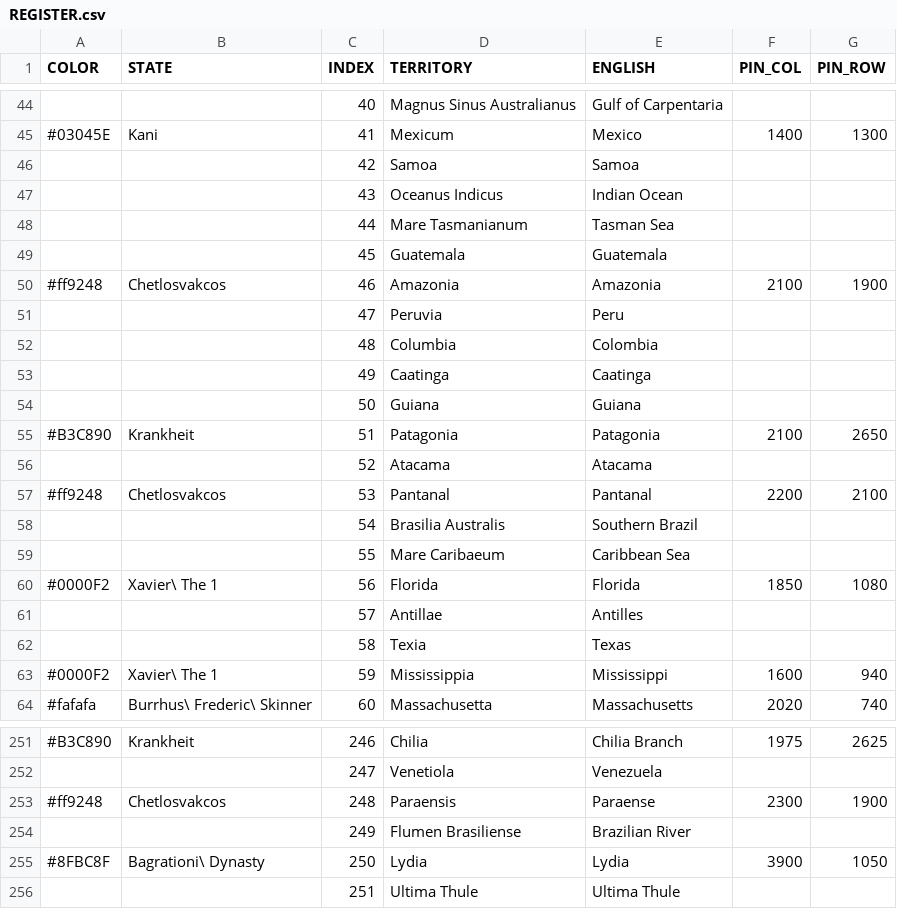
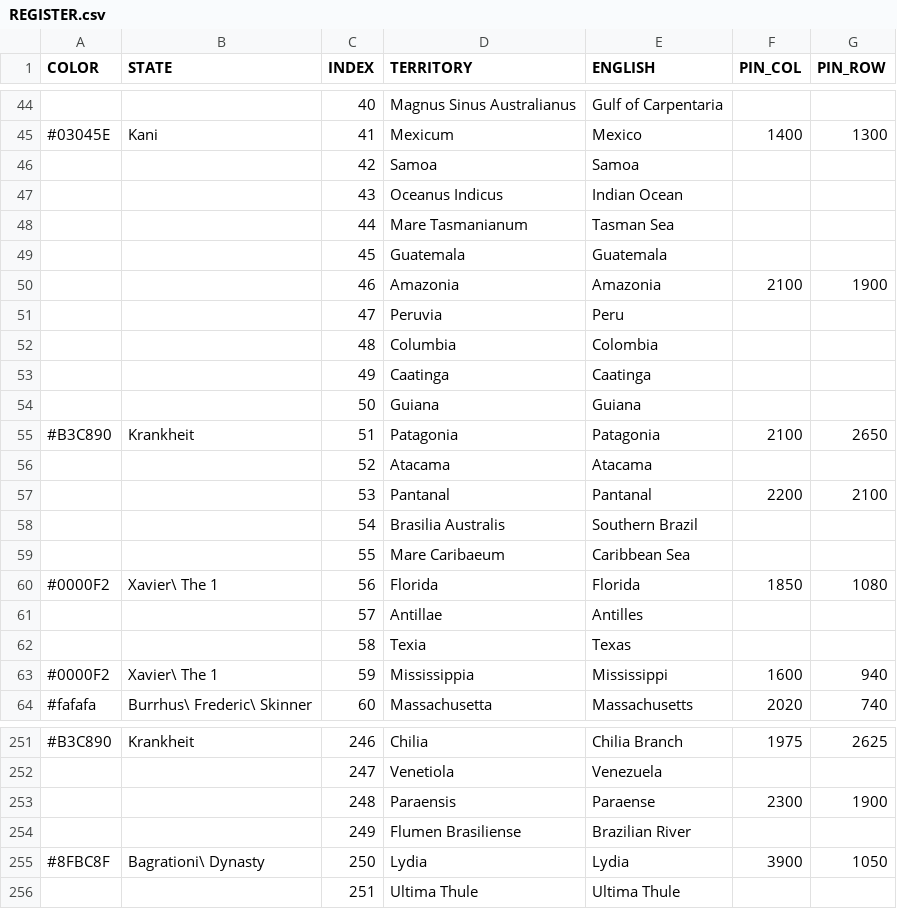
Before and after one commit to MountAye/map-nationstates-philosophers, a CSV file: REGISTER.csv, drawn as a sheet; only a part is shown, gaps mark what is left out.

Commit message:
remove Chetlosvakcos

```diff
--- a/REGISTER.csv
+++ b/REGISTER.csv
@@ -49,3 +49,3 @@ COLOR,STATE,INDEX,TERRITORY,ENGLISH,PIN_COL,PIN_ROW
 ,,45,Guatemala,Guatemala,,
-#ff9248,Chetlosvakcos,46,Amazonia,Amazonia,2100,1900
+,,46,Amazonia,Amazonia,2100,1900
 ,,47,Peruvia,Peru,,
@@ -56,3 +56,3 @@ COLOR,STATE,INDEX,TERRITORY,ENGLISH,PIN_COL,PIN_ROW
 ,,52,Atacama,Atacama,,
-#ff9248,Chetlosvakcos,53,Pantanal,Pantanal,2200,2100
+,,53,Pantanal,Pantanal,2200,2100
 ,,54,Brasilia Australis,Southern Brazil,,
@@ -252,3 +252,3 @@ COLOR,STATE,INDEX,TERRITORY,ENGLISH,PIN_COL,PIN_ROW
 ,,247,Venetiola,Venezuela,,
-#ff9248,Chetlosvakcos,248,Paraensis,Paraense,2300,1900
+,,248,Paraensis,Paraense,2300,1900
 ,,249,Flumen Brasiliense,Brazilian River,,
```
Also changed, not shown: 1 other file.
